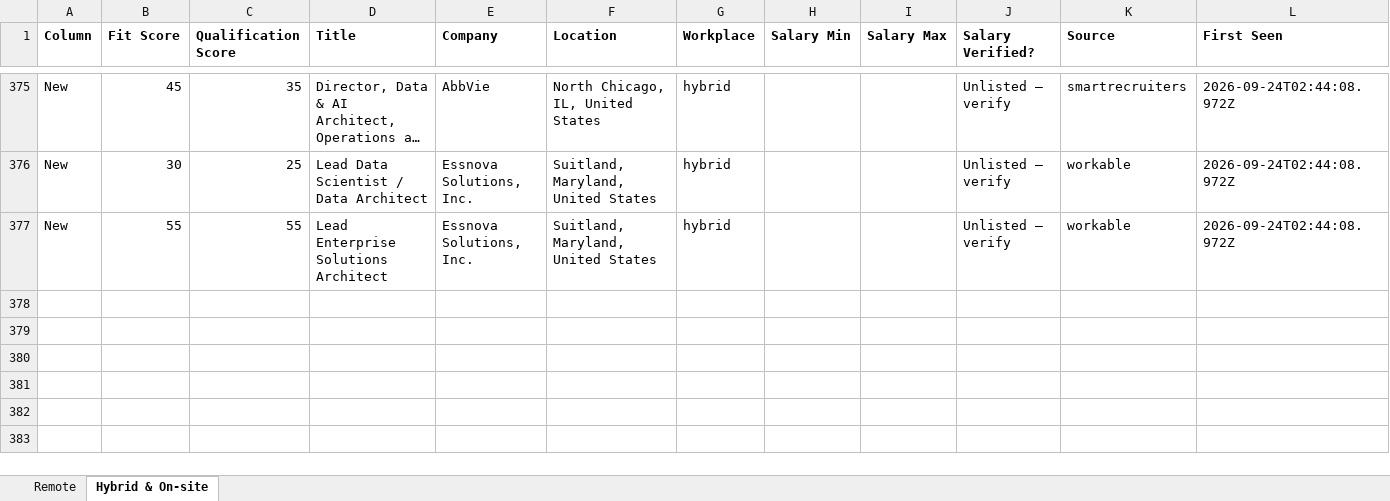
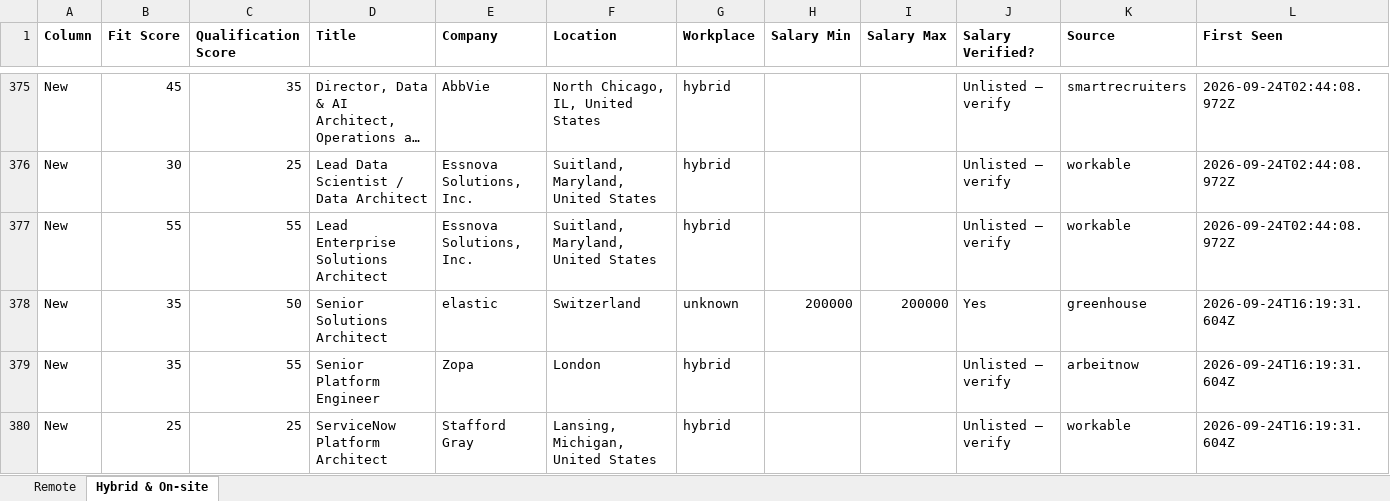
Before and after one commit to naijadamus/goodfela.com, an Excel workbook: hunt/board.xlsx, sheet Hybrid & On-site, drawn as a sheet; only a part is shown, gaps mark what is left out; long unchanged cells end in …; values as stored, in another font and other column widths than the file's, no borders; rows hold the shown columns only; the diff names each change by its address in the sheet, - before the commit and + after, or states it on an @@ line.

```diff
--- a/hunt/board.xlsx (sheet Hybrid & On-site)
+++ b/hunt/board.xlsx (sheet Hybrid & On-site)
+row 378: New | 35 | 50 | Senior Solutions Architect | elastic | Switzerland | unknown | 200000 | 200000 | Yes | greenhouse | 2026-09-24T16:19:31.604Z
+row 379: New | 35 | 55 | Senior Platform Engineer | Zopa | London | hybrid |  |  | Unlisted — verify | arbeitnow | 2026-09-24T16:19:31.604Z
+row 380: New | 25 | 25 | ServiceNow Platform Architect | Stafford Gray | Lansing, Michigan, United States | hybrid |  |  | Unlisted — verify | workable | 2026-09-24T16:19:31.604Z
```
Also changed, not shown: sheet Remote, 1 other file.
